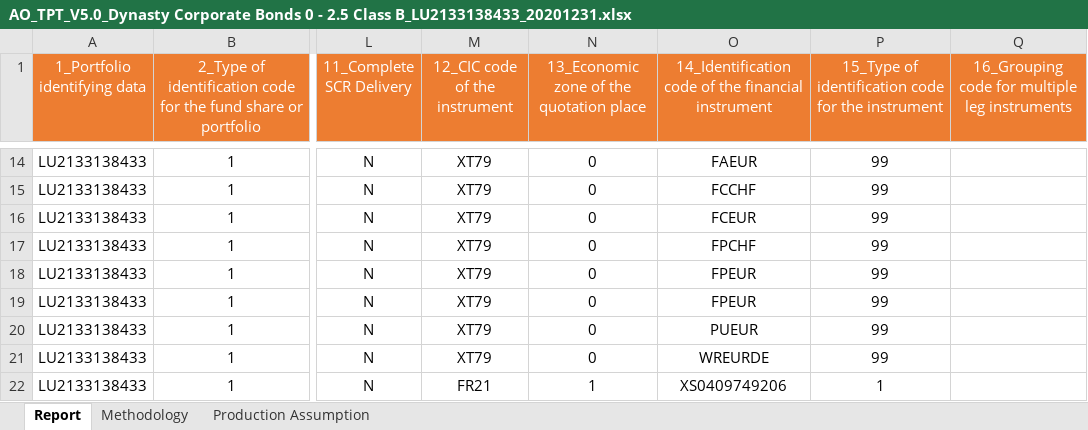
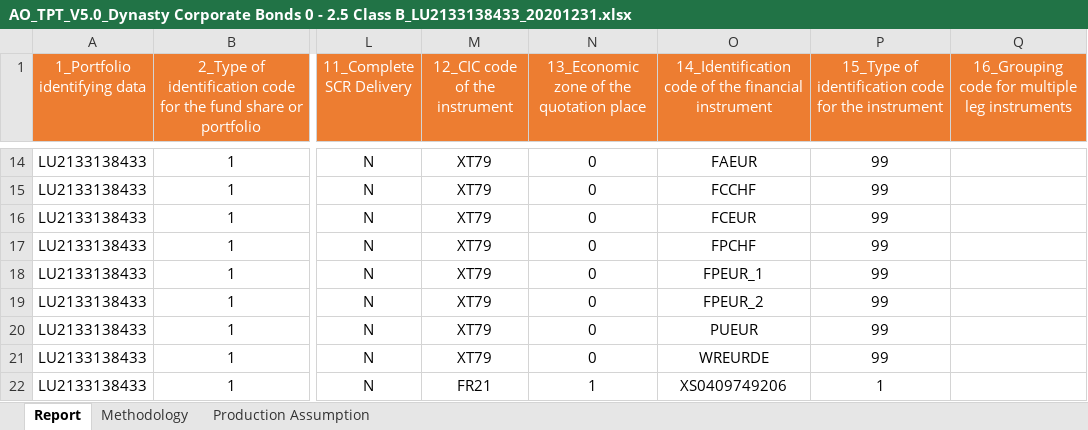
Before and after one commit to hudurand/TPT_generator, an Excel workbook: data/reference_reports/AO_TPT_V5.0_Dynasty Corporate Bonds 0 - 2.5 Class B_LU2133138433_20201231.xlsx, sheet Report, drawn as a sheet; only a part is shown, gaps mark what is left out; values as stored, in another font and other column widths than the file's, no borders; the diff names each change by its address in the sheet, - before the commit and + after, or states it on an @@ line.

Commit message:
debugging for dynasty

```diff
--- a/data/reference_reports/AO_TPT_V5.0_Dynasty Corporate Bonds 0 - 2.5 Class B_LU2133138433_20201231.xlsx (sheet Report)
+++ b/data/reference_reports/AO_TPT_V5.0_Dynasty Corporate Bonds 0 - 2.5 Class B_LU2133138433_20201231.xlsx (sheet Report)
-O18: FPEUR
+O18: FPEUR_1
-O19: FPEUR
+O19: FPEUR_2
```
Also changed, not shown: 18 other files.
